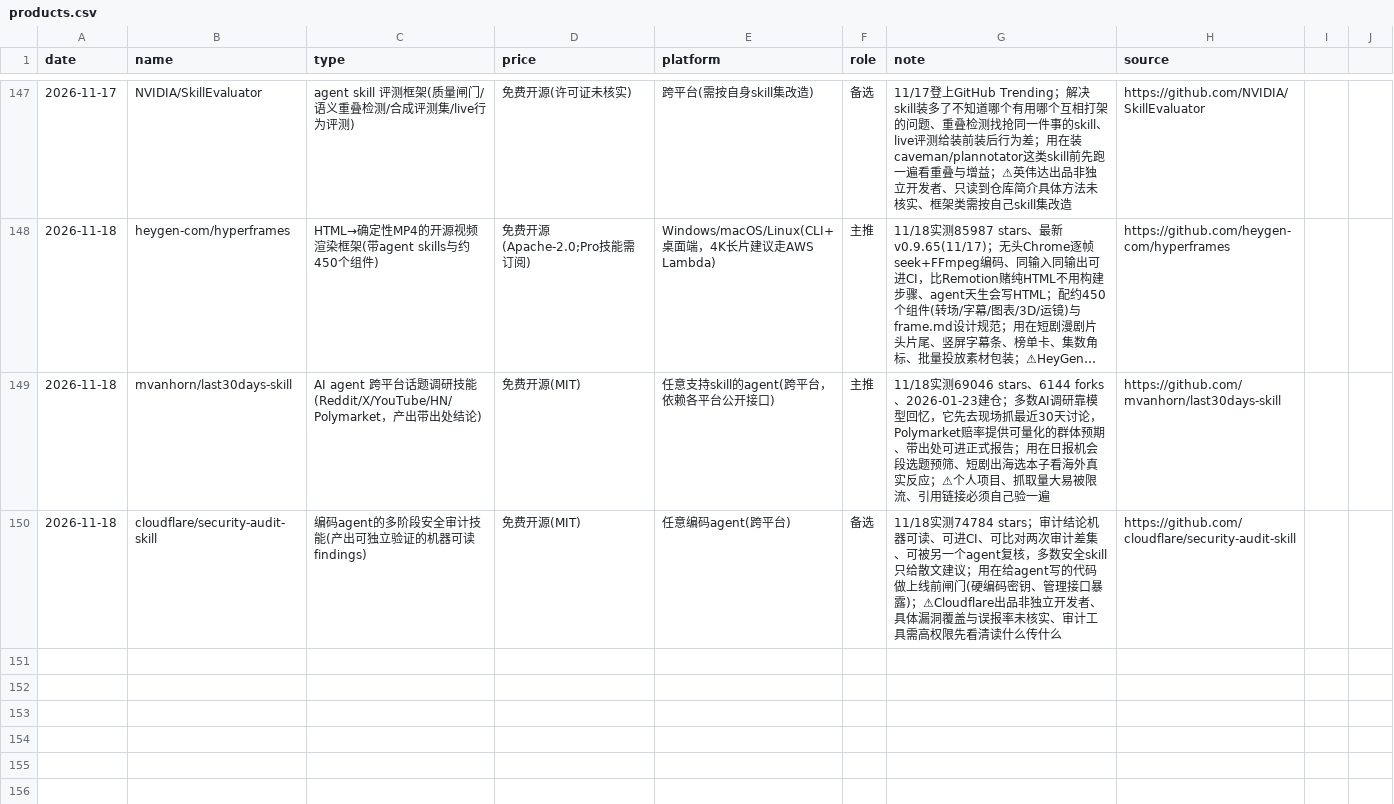
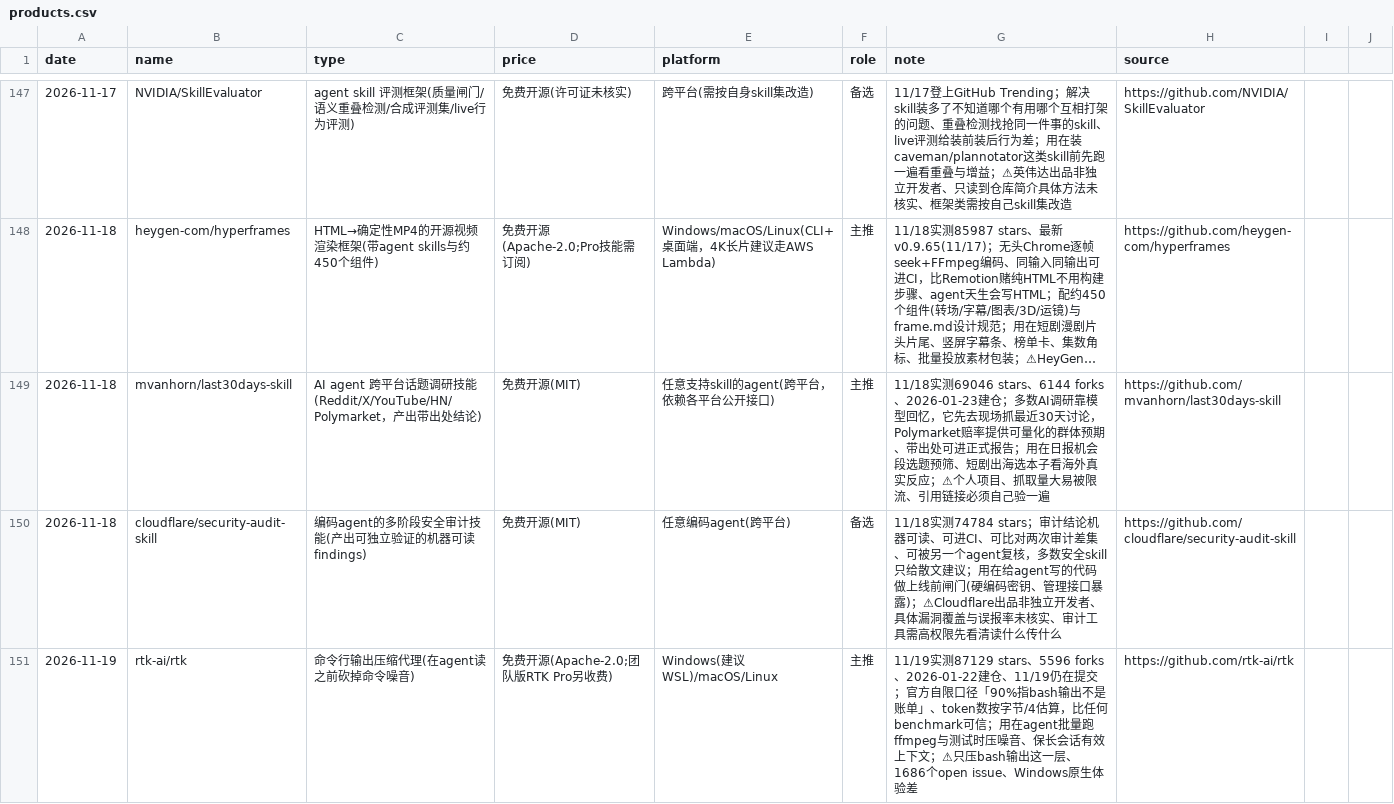
Before and after one commit to fengwuyun/daily-reports-hub, a CSV file: products.csv, drawn as a sheet; only a part is shown, gaps mark what is left out; long unchanged cells end in …; the diff covers the shown part only; the diff names each change by its address in the sheet, - before the commit and + after, or states it on an @@ line.

```diff
--- a/products.csv
+++ b/products.csv
+row 151: 2026-11-19 | rtk-ai/rtk | 命令行输出压缩代理(在agent读之前砍掉命令噪音) | 免费开源(Apache-2.0;团队版RTK Pro另收费) | Windows(建议WSL)/macOS/Linux | 主推 | 11/19实测87129 stars、5596 forks、2026-01-22建仓、11/19仍在提交；官方自限口径「90%指bash输出不是账单」、token数按字节/4估算，比任何benchmark可信；用在agent批量跑ffmpeg与测试时压噪音、保长会话有效上下文；⚠只压bash输出这一层、1686个open issue、Windows原生体验差 | https://github.com/rtk-ai/rtk
```
Also changed, not shown: 2 added rows elsewhere in this file, 2 other files.
